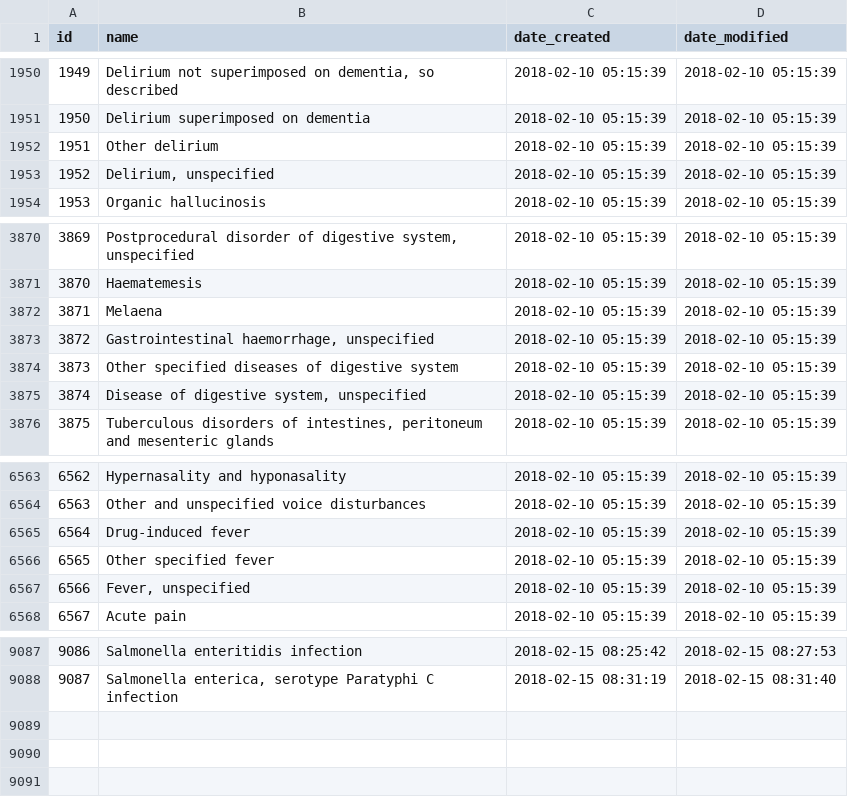
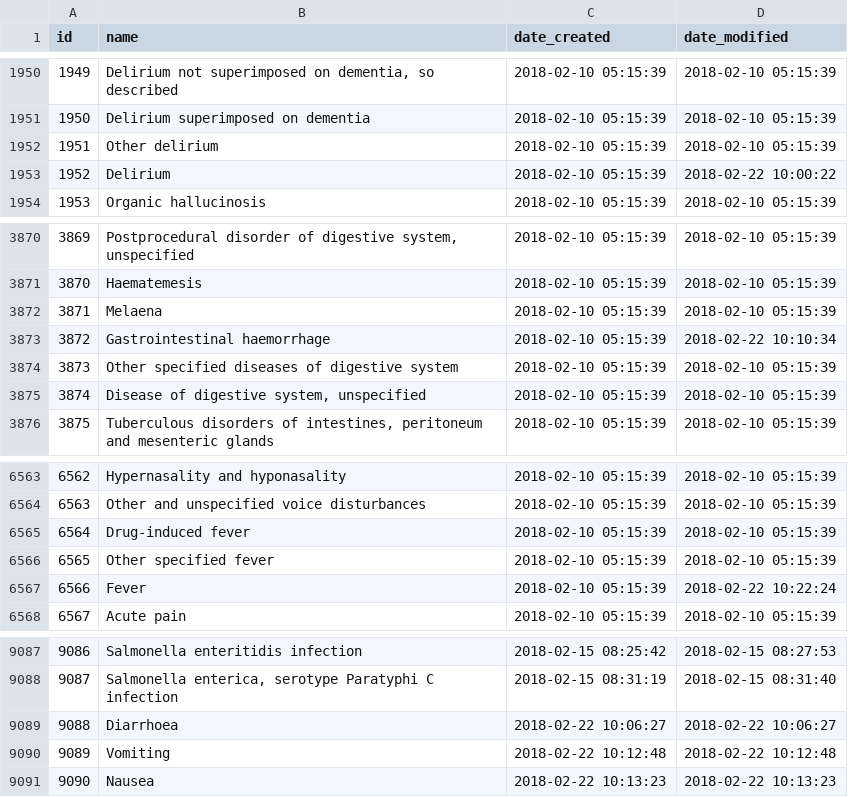
Before and after one commit to gafmgafm/med, a CSV file: data/condition.csv, drawn as a sheet; only a part is shown, gaps mark what is left out.

```diff
--- a/data/condition.csv
+++ b/data/condition.csv
@@ -1952,3 +1952,3 @@ id	name	date_created	date_modified
 1951	Other delirium	2018-02-10 05:15:39	2018-02-10 05:15:39
-1952	Delirium, unspecified	2018-02-10 05:15:39	2018-02-10 05:15:39
+1952	Delirium	2018-02-10 05:15:39	2018-02-22 10:00:22
 1953	Organic hallucinosis	2018-02-10 05:15:39	2018-02-10 05:15:39
@@ -3872,3 +3872,3 @@ id	name	date_created	date_modified
 3871	Melaena	2018-02-10 05:15:39	2018-02-10 05:15:39
-3872	Gastrointestinal haemorrhage, unspecified	2018-02-10 05:15:39	2018-02-10 05:15:39
+3872	Gastrointestinal haemorrhage	2018-02-10 05:15:39	2018-02-22 10:10:34
 3873	Other specified diseases of digestive system	2018-02-10 05:15:39	2018-02-10 05:15:39
@@ -6566,3 +6566,3 @@ id	name	date_created	date_modified
 6565	Other specified fever	2018-02-10 05:15:39	2018-02-10 05:15:39
-6566	Fever, unspecified	2018-02-10 05:15:39	2018-02-10 05:15:39
+6566	Fever	2018-02-10 05:15:39	2018-02-22 10:22:24
 6567	Acute pain	2018-02-10 05:15:39	2018-02-10 05:15:39
@@ -9088 +9088,4 @@ id	name	date_created	date_modified
 9087	Salmonella enterica, serotype Paratyphi C infection	2018-02-15 08:31:19	2018-02-15 08:31:40
+9088	Diarrhoea	2018-02-22 10:06:27	2018-02-22 10:06:27
+9089	Vomiting	2018-02-22 10:12:48	2018-02-22 10:12:48
+9090	Nausea	2018-02-22 10:13:23	2018-02-22 10:13:23
```
Also changed, not shown: data/condition_group_member.csv, data/condition_relation.csv.
